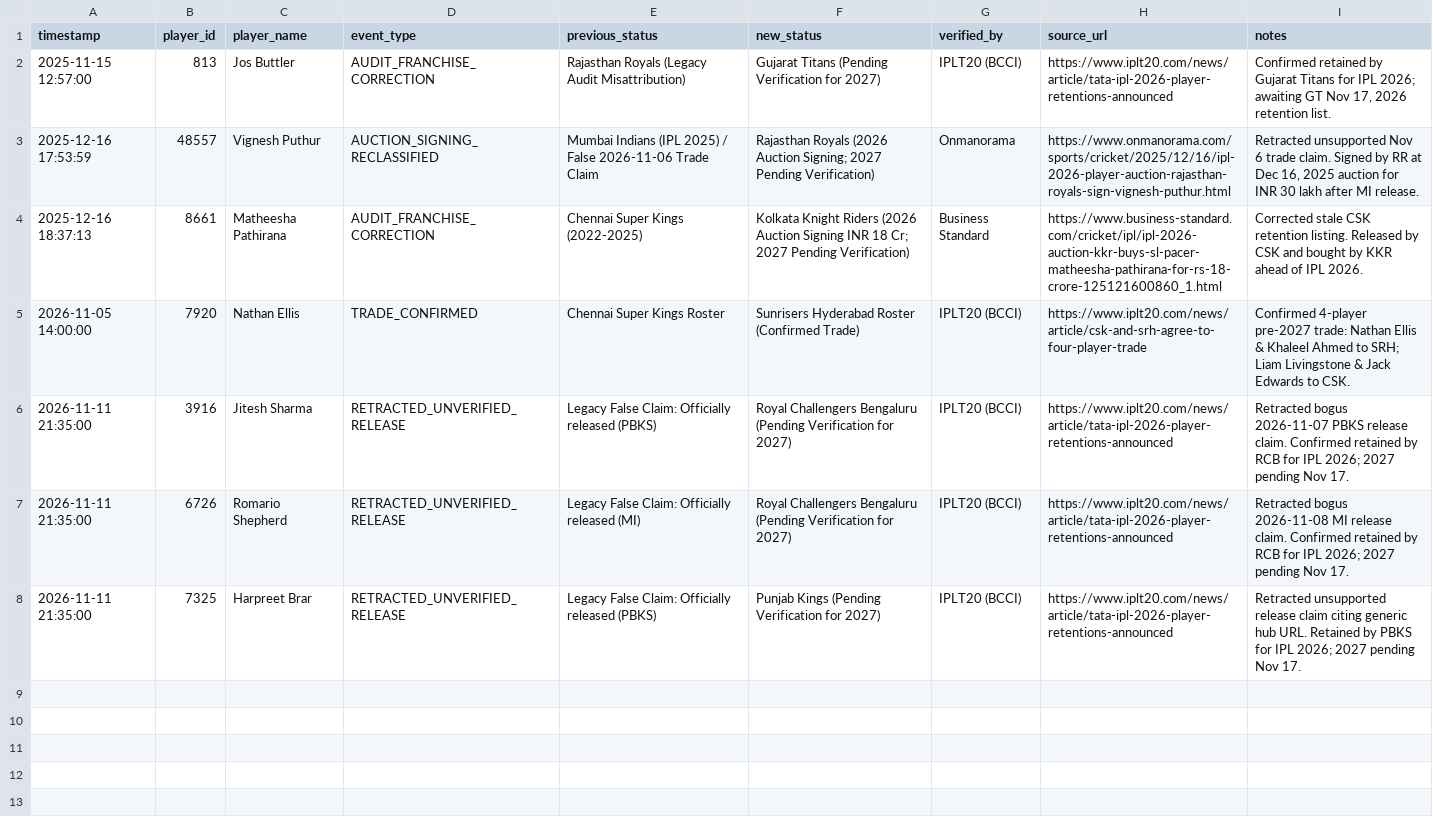
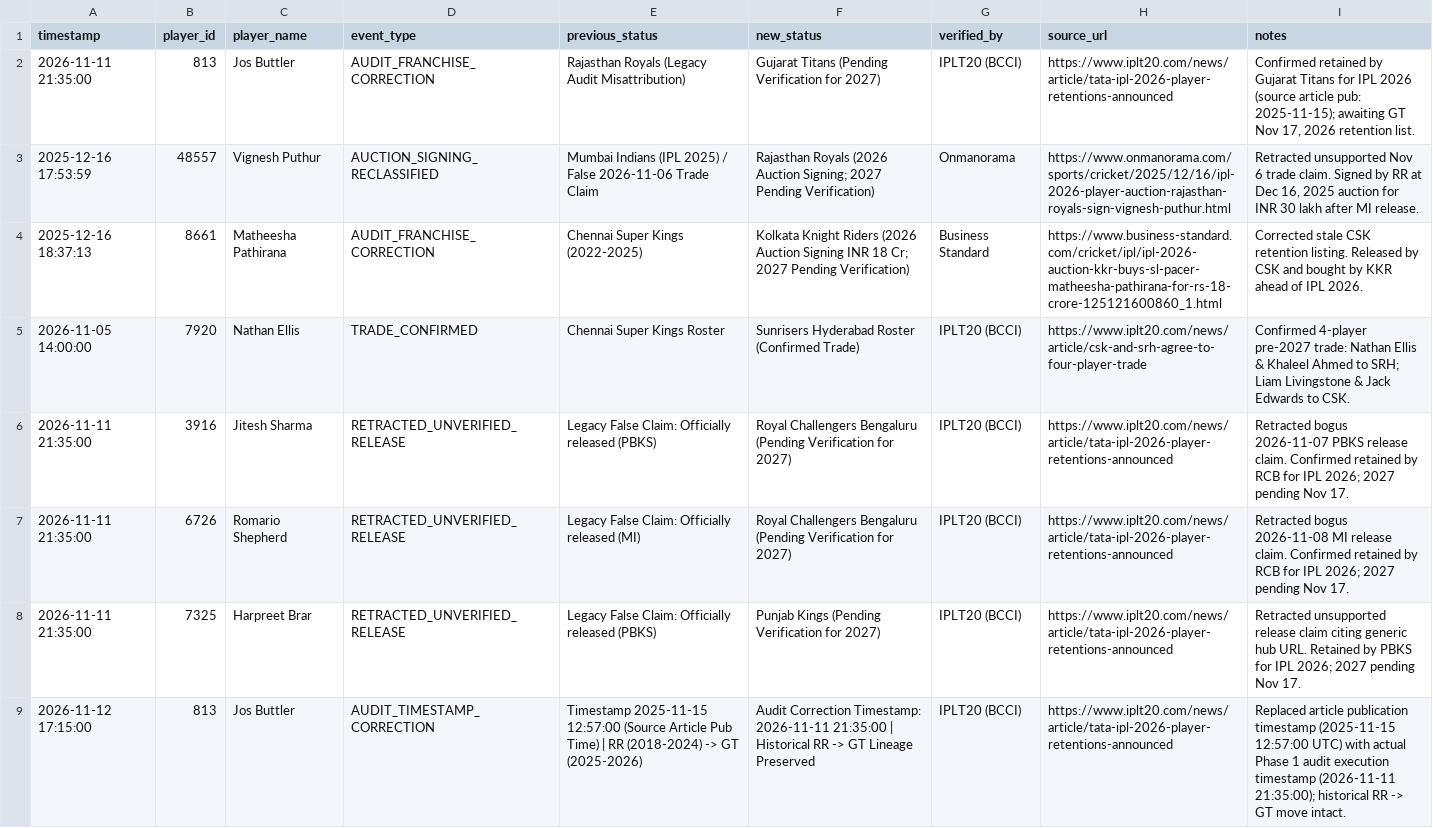
Before and after one commit to kiran-source/PRESSUREIQ, a CSV file: submission_handover/03_Evidence_CSVs_And_Provenance/ipl_2027_market_change_log.csv, drawn as a sheet.

Commit message:
Phase 4 review: reconcile BPI formula, neutralize PRC & eligibility phrasing, explain small-sample uncertainty, and correct Buttler audit timestamp

```diff
--- a/submission_handover/03_Evidence_CSVs_And_Provenance/ipl_2027_market_change_log.csv
+++ b/submission_handover/03_Evidence_CSVs_And_Provenance/ipl_2027_market_change_log.csv
@@ -1,3 +1,3 @@
 timestamp,player_id,player_name,event_type,previous_status,new_status,verified_by,source_url,notes
-2025-11-15 12:57:00,813,Jos Buttler,AUDIT_FRANCHISE_CORRECTION,Rajasthan Royals (Legacy Audit Misattribution),Gujarat Titans (Pending Verification for 2027),IPLT20 (BCCI),https://www.iplt20.com/news/article/tata-ipl-2026-player-retentions-announced,"Confirmed retained by Gujarat Titans for IPL 2026; awaiting GT Nov 17, 2026 retention list."
+2026-11-11 21:35:00,813,Jos Buttler,AUDIT_FRANCHISE_CORRECTION,Rajasthan Royals (Legacy Audit Misattribution),Gujarat Titans (Pending Verification for 2027),IPLT20 (BCCI),https://www.iplt20.com/news/article/tata-ipl-2026-player-retentions-announced,"Confirmed retained by Gujarat Titans for IPL 2026 (source article pub: 2025-11-15); awaiting GT Nov 17, 2026 retention list."
 2025-12-16 17:53:59,48557,Vignesh Puthur,AUCTION_SIGNING_RECLASSIFIED,Mumbai Indians (IPL 2025) / False 2026-11-06 Trade Claim,Rajasthan Royals (2026 Auction Signing; 2027 Pending Verification),Onmanorama,https://www.onmanorama.com/sports/cricket/2025/12/16/ipl-2026-player-auction-rajasthan-royals-sign-vignesh-puthur.html,"Retracted unsupported Nov 6 trade claim. Signed by RR at Dec 16, 2025 auction for INR 30 lakh after MI release."
@@ -8 +8,2 @@ timestamp,player_id,player_name,event_type,previous_status,new_status,verified_b
 2026-11-11 21:35:00,7325,Harpreet Brar,RETRACTED_UNVERIFIED_RELEASE,Legacy False Claim: Officially released (PBKS),Punjab Kings (Pending Verification for 2027),IPLT20 (BCCI),https://www.iplt20.com/news/article/tata-ipl-2026-player-retentions-announced,Retracted unsupported release claim citing generic hub URL. Retained by PBKS for IPL 2026; 2027 pending Nov 17.
+2026-11-12 17:15:00,813,Jos Buttler,AUDIT_TIMESTAMP_CORRECTION,Timestamp 2025-11-15 12:57:00 (Source Article Pub Time) | RR (2018-2024) -> GT (2025-2026),Audit Correction Timestamp: 2026-11-11 21:35:00 | Historical RR -> GT Lineage Preserved,IPLT20 (BCCI),https://www.iplt20.com/news/article/tata-ipl-2026-player-retentions-announced,"Replaced article publication timestamp (2025-11-15 12:57:00 UTC) with actual Phase 1 audit execution timestamp (2026-11-11 21:35:00); historical RR -> GT move intact."
```
Also changed, not shown: 15 other files.
